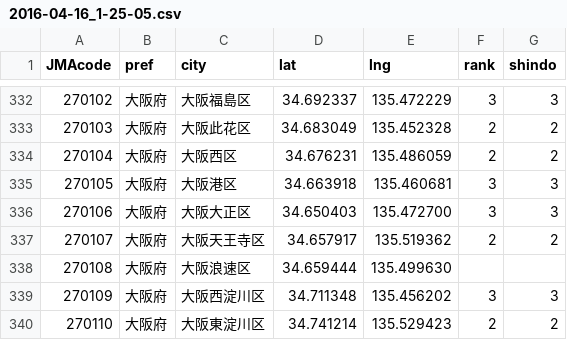
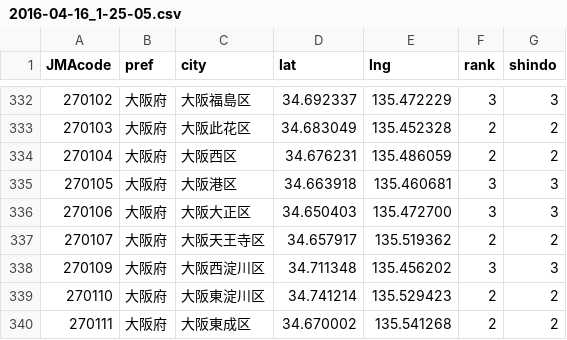
Before and after one commit to EarthScience-ai/quake-data, a CSV file: QuakeDetected/2016-04-16_1-25-05.csv, drawn as a sheet; only a part is shown, gaps mark what is left out; the shorter side is filled out with more unchanged rows; the diff names each change by its address in the sheet, - before the commit and + after, or states it on an @@ line.

```diff
--- a/QuakeDetected/2016-04-16_1-25-05.csv
+++ b/QuakeDetected/2016-04-16_1-25-05.csv
-row 338: 270108 | 大阪府 | 大阪浪速区 | 34.659444 | 135.499630
```
Also changed, not shown: QuakeDetected/2004-10-23_18-11-57.csv, QuakeDetected/2011-03-11_15-15-34.csv, 4 other files.
